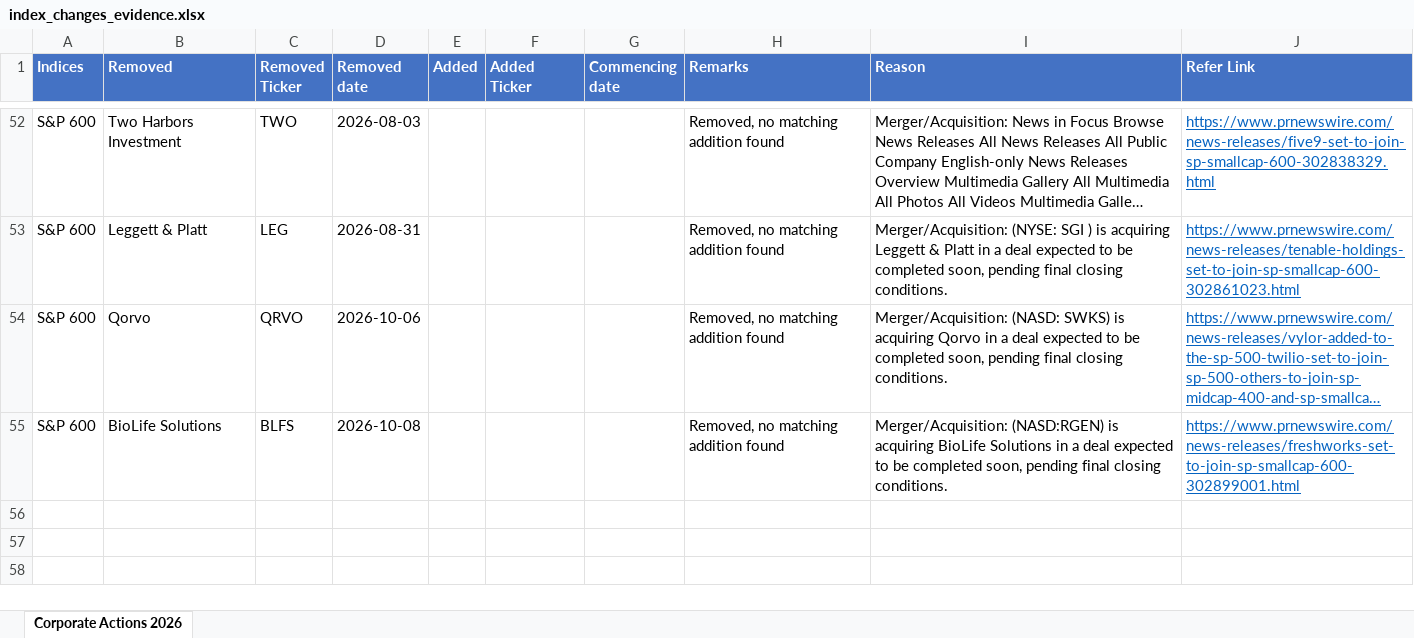
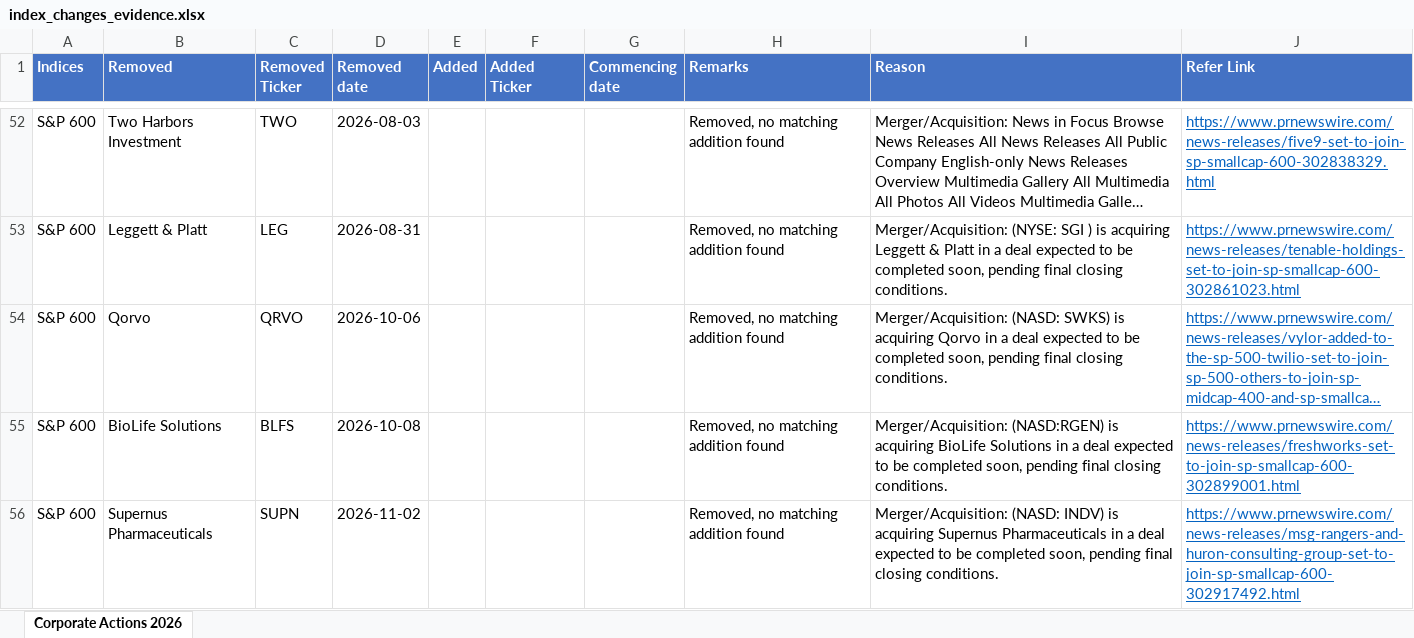
Before and after one commit to maharajasm2186-debug/MahaKing86, an Excel workbook: index_changes_evidence.xlsx, sheet Corporate Actions 2026, drawn as a sheet; only a part is shown, gaps mark what is left out; long unchanged cells end in …; values as stored, in another font and other column widths than the file's, no borders; the diff names each change by its address in the sheet, - before the commit and + after, or states it on an @@ line.

```diff
--- a/index_changes_evidence.xlsx (sheet Corporate Actions 2026)
+++ b/index_changes_evidence.xlsx (sheet Corporate Actions 2026)
+row 56: S&P 600 | Supernus Pharmaceuticals | SUPN | 2026-11-02 |  |  |  | Removed, no matching addition found | Merger/Acquisition: (NASD: INDV) is acquiring Supernus Pharmaceuticals in a deal expected to be completed soon, pending final closing conditions. | https://www.prnewswire.com/news-releases/msg-rangers-and-huron-consulting-group-set-to-join-sp-smallcap-600-302917492.html
```
Also changed, not shown: index_changes_going_forward.xlsx, 2 other files.
